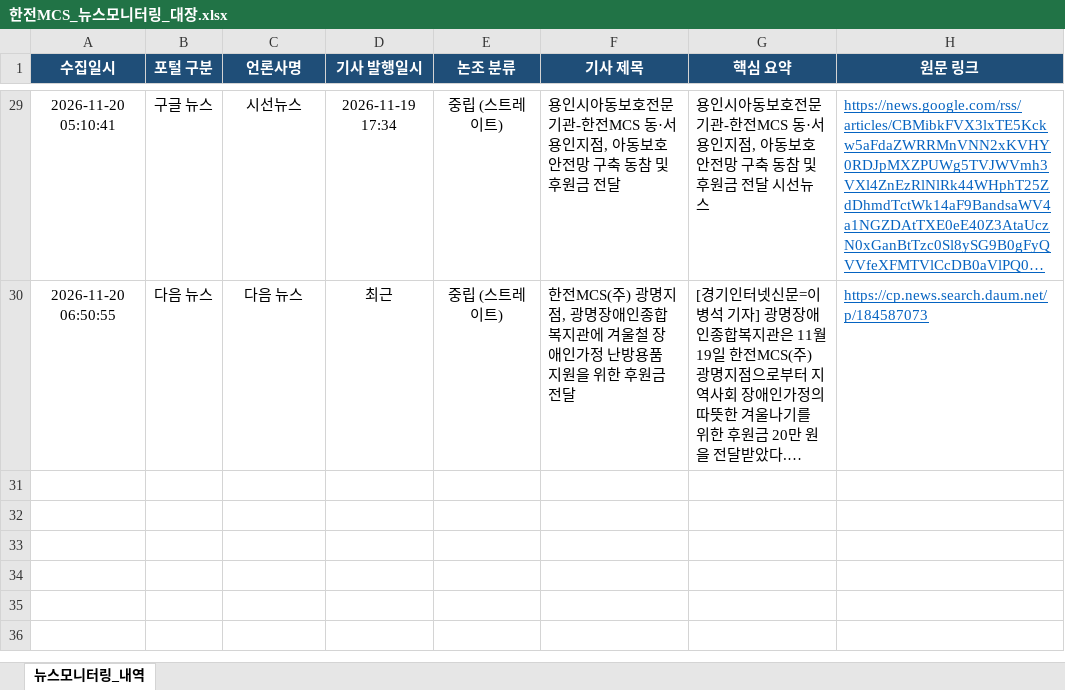
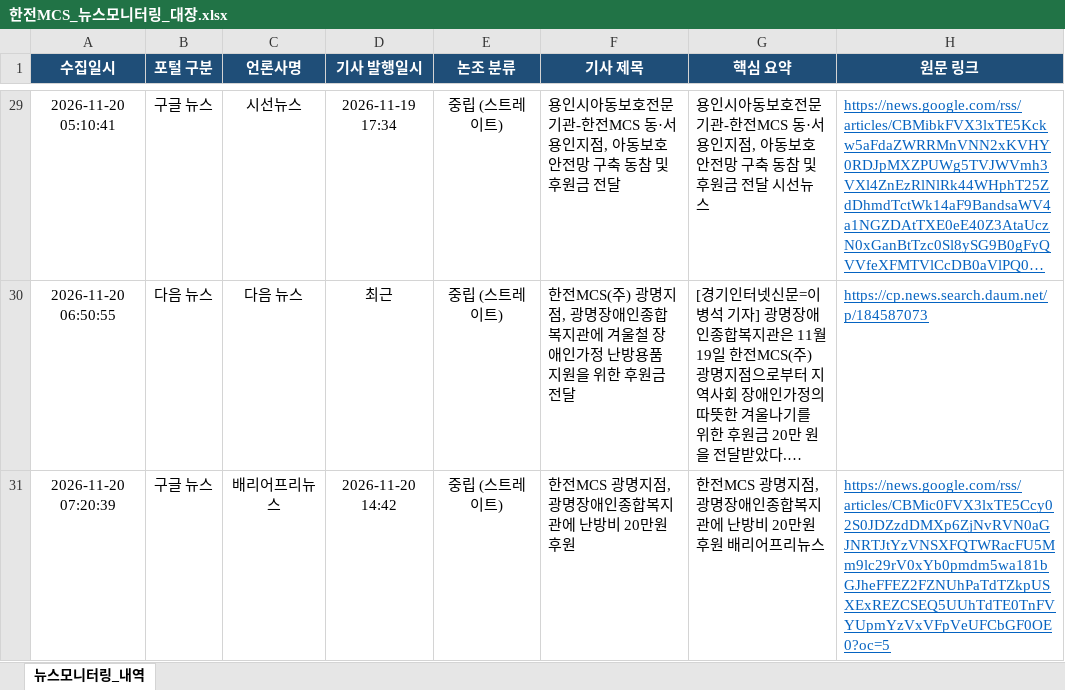
Before and after one commit to kepcomcs-jeon/kepco-mcs-news, an Excel workbook: 한전MCS_뉴스모니터링_대장.xlsx, sheet 뉴스모니터링_내역, drawn as a sheet; only a part is shown, gaps mark what is left out; long unchanged cells end in …; values as stored, in another font and other column widths than the file's, no borders; the diff names each change by its address in the sheet, - before the commit and + after, or states it on an @@ line.

```diff
--- a/한전MCS_뉴스모니터링_대장.xlsx (sheet 뉴스모니터링_내역)
+++ b/한전MCS_뉴스모니터링_대장.xlsx (sheet 뉴스모니터링_내역)
+row 31: 2026-11-20 07:20:39 | 구글 뉴스 | 배리어프리뉴스 | 2026-11-20 14:42 | 중립 (스트레이트) | 한전MCS 광명지점, 광명장애인종합복지관에 난방비 20만원 후원 | 한전MCS 광명지점, 광명장애인종합복지관에 난방비 20만원 후원 배리어프리뉴스 | https://news.google.com/rss/articles/CBMic0FVX3lxTE5Ccy02S0JDZzdDMXp6ZjNvRVN0aGJNRTJtYzVNSXFQTWRacFU5Mm9lc29rV0xYb0pmdm5wa181bGJheFFEZ2FZNUhPaTdTZkpUSXExREZCSEQ5UUhTdTE0TnFVYUpmYzVxVFpVeUFCbGF0OE0?oc=5
```
Also changed, not shown: 1 other file.
